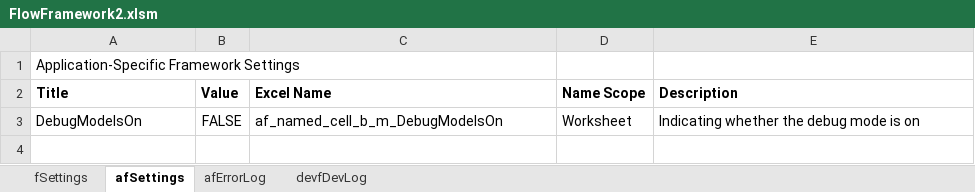
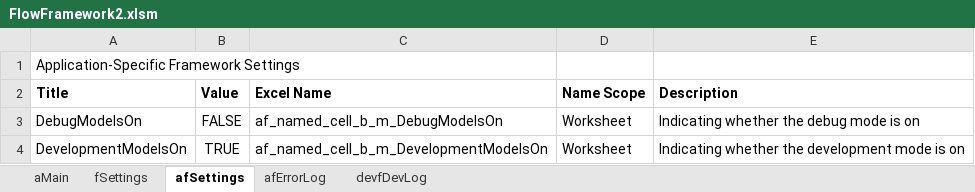
Before and after one commit to gueleh/flowframework2, an Excel workbook: FlowFramework2.xlsm, sheet afSettings, drawn as a sheet; values as stored, in another font and other column widths than the file's, no borders; the diff names each change by its address in the sheet, - before the commit and + after, or states it on an @@ line.

Commit message:
0.9.0 Development Mode
Added Development Mode

```diff
--- a/FlowFramework2.xlsm (sheet afSettings)
+++ b/FlowFramework2.xlsm (sheet afSettings)
+sheet tab: aMain
+row 4: DevelopmentModeIsOn | TRUE | af_named_cell_b_m_DevelopmentModeIsOn | Worksheet | Indicating whether the development mode is on
```
Also changed, not shown: sheet afErrorLog, sheet fSettings, 8 other files.
